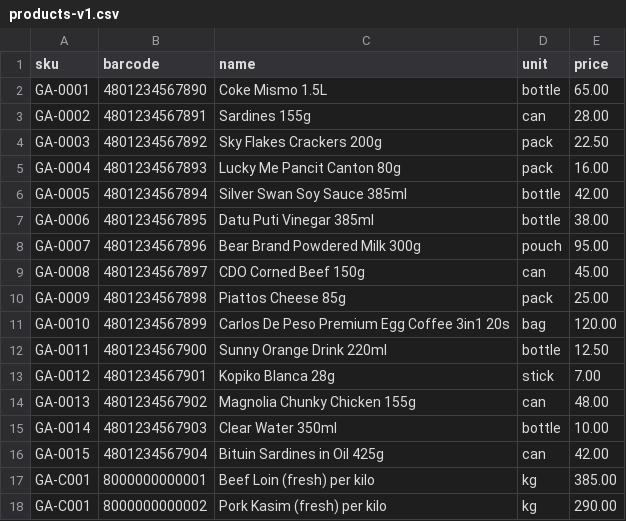
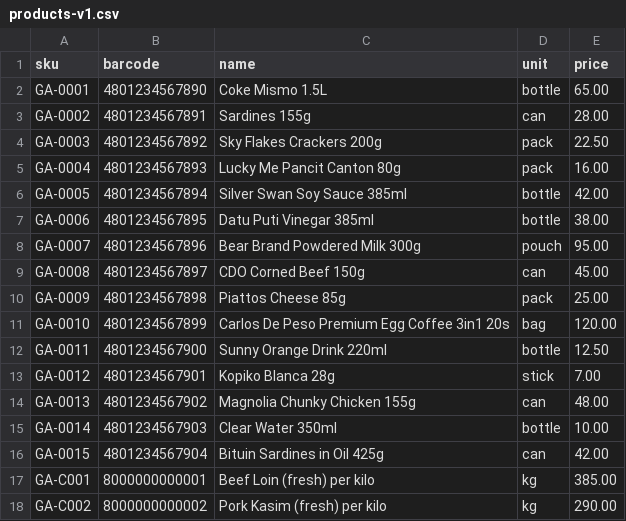
Before and after one commit to light691/bentaGo, a CSV file: samples/input/products-v1.csv, drawn as a sheet.

```diff
--- a/samples/input/products-v1.csv
+++ b/samples/input/products-v1.csv
@@ -17,2 +17,2 @@ GA-0015,4801234567904,Bituin Sardines in Oil 425g,can,42.00
 GA-C001,8000000000001,Beef Loin (fresh) per kilo,kg,385.00
-GA-C001,8000000000002,Pork Kasim (fresh) per kilo,kg,290.00
+GA-C002,8000000000002,Pork Kasim (fresh) per kilo,kg,290.00
```
Also changed, not shown: samples/input/errors/products-v1-errors.csv, 4 other files.
